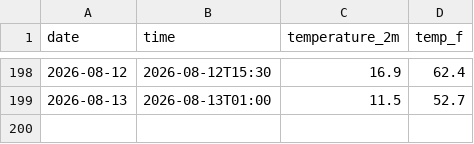
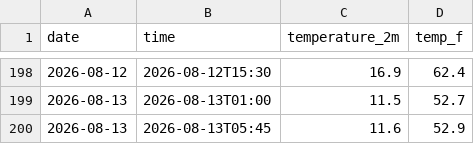
Before and after one commit to Therealbob233/weather-tracker, a CSV file: daily_log.csv, drawn as a sheet; only a part is shown, gaps mark what is left out.

```diff
--- a/daily_log.csv
+++ b/daily_log.csv
@@ -199 +199,2 @@ date,time,temperature_2m,temp_f
 2026-08-13,2026-08-13T01:00,11.5,52.7
+2026-08-13,2026-08-13T05:45,11.6,52.9
```
Also changed, not shown: 2 other files.
